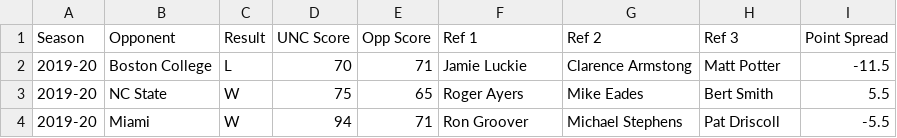
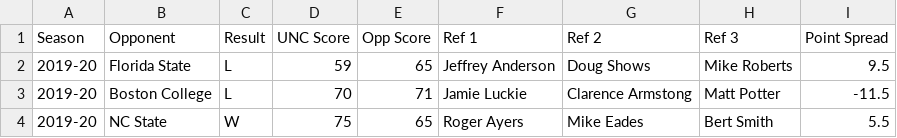
Before and after one commit to gallochris/dadgumboxscores, a CSV file: hugo_source/content/download/point_spreads.csv, drawn as a sheet; only a part is shown; the shorter side is filled out with more unchanged rows.

```diff
--- a/hugo_source/content/download/point_spreads.csv
+++ b/hugo_source/content/download/point_spreads.csv
@@ -1,2 +1,3 @@
 Season,Opponent,Result,UNC Score,Opp Score,Ref 1,Ref 2,Ref 3,Point Spread
+2019-20,Florida State,L,59,65,Jeffrey Anderson,Doug Shows,Mike Roberts,9.5
 2019-20,Boston College,L,70,71,Jamie Luckie,Clarence Armstong,Matt Potter,-11.5
```
Also changed, not shown: hugo_source/content/download/four_factors_all.csv, hugo_source/content/download/refs.csv, 12 other files.
